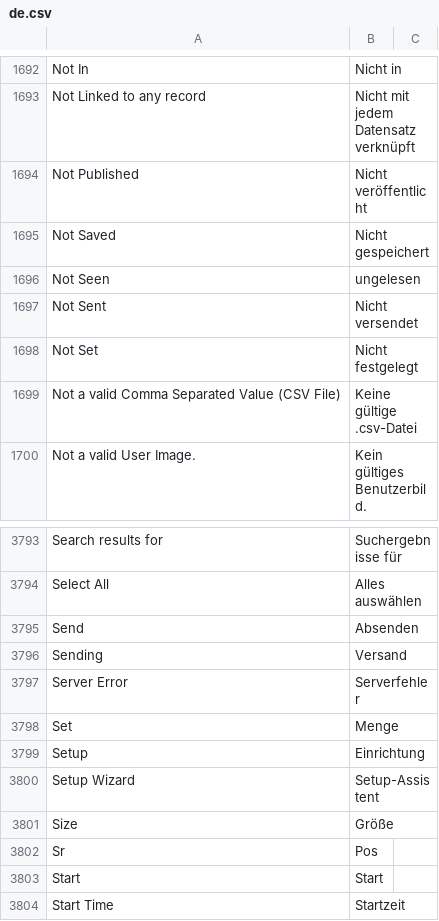
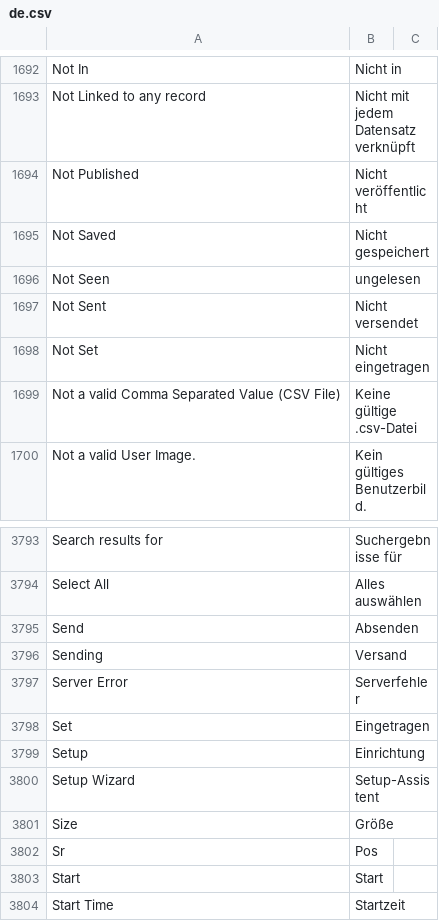
Before and after one commit to meichthys/frappe, a CSV file: frappe/translations/de.csv, drawn as a sheet; only a part is shown, gaps mark what is left out.

Commit message:
fix: german translations (#17663)

```diff
--- a/frappe/translations/de.csv
+++ b/frappe/translations/de.csv
@@ -1697,3 +1697,3 @@ Not Seen,ungelesen,
 Not Sent,Nicht versendet,
-Not Set,Nicht festgelegt,
+Not Set,Nicht eingetragen,
 Not a valid Comma Separated Value (CSV File),Keine gültige .csv-Datei,
@@ -3797,3 +3797,3 @@ Sending,Versand,
 Server Error,Serverfehler,
-Set,Menge,
+Set,Eingetragen,
 Setup,Einrichtung,
```
Also changed, not shown: 2 other files.
